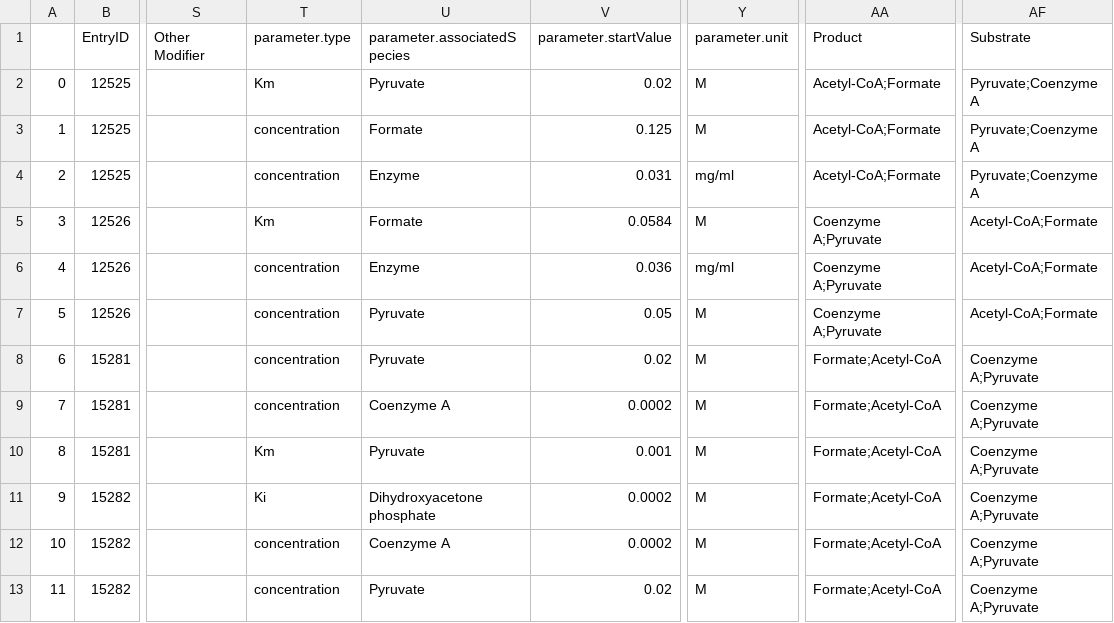
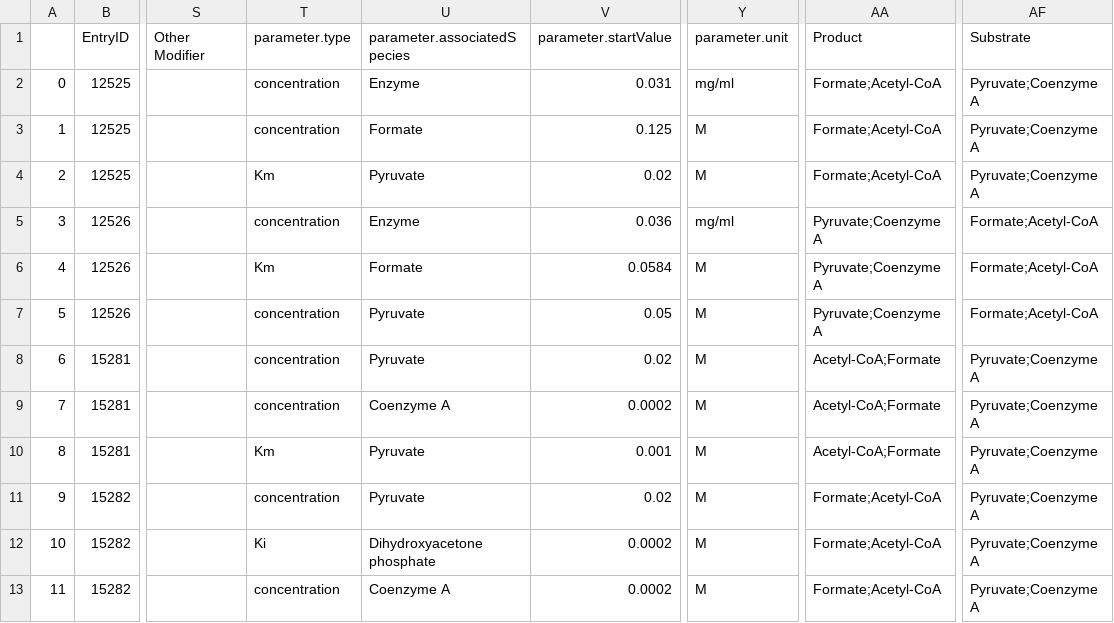
Before and after one commit to freiburgermsu/BiGG_SABIO, a CSV file: bigg_models/scraping-test_Ecoli-3/downloaded/Pyruvate formate lyase-0.csv, drawn as a sheet; only a part is shown, gaps mark what is left out; the diff covers the shown part only; the diff names each change by its address in the sheet, - before the commit and + after, or states it on an @@ line.

```diff
--- a/bigg_models/scraping-test_Ecoli-3/downloaded/Pyruvate formate lyase-0.csv
+++ b/bigg_models/scraping-test_Ecoli-3/downloaded/Pyruvate formate lyase-0.csv
-T2 (parameter.type): Km
+T2 (parameter.type): concentration
-U2 (parameter.associatedSpecies): Pyruvate
+U2 (parameter.associatedSpecies): Enzyme
-V2 (parameter.startValue): 0.02
+V2 (parameter.startValue): 0.031
-Y2 (parameter.unit): M
+Y2 (parameter.unit): mg/ml
-AA2:AA4 (Product): Acetyl-CoA;Formate
+AA2:AA4 (Product): Formate;Acetyl-CoA
-T4 (parameter.type): concentration
+T4 (parameter.type): Km
-U4 (parameter.associatedSpecies): Enzyme
+U4 (parameter.associatedSpecies): Pyruvate
-V4 (parameter.startValue): 0.031
+V4 (parameter.startValue): 0.02
-Y4 (parameter.unit): mg/ml
+Y4 (parameter.unit): M
-T5 (parameter.type): Km
+T5 (parameter.type): concentration
-U5 (parameter.associatedSpecies): Formate
+U5 (parameter.associatedSpecies): Enzyme
-V5 (parameter.startValue): 0.0584
+V5 (parameter.startValue): 0.036
-Y5 (parameter.unit): M
+Y5 (parameter.unit): mg/ml
-AA5:AA7 (Product): Coenzyme A;Pyruvate
+AA5:AA7 (Product): Pyruvate;Coenzyme A
-AF5:AF7 (Substrate): Acetyl-CoA;Formate
+AF5:AF7 (Substrate): Formate;Acetyl-CoA
-T6 (parameter.type): concentration
+T6 (parameter.type): Km
-U6 (parameter.associatedSpecies): Enzyme
+U6 (parameter.associatedSpecies): Formate
-V6 (parameter.startValue): 0.036
+V6 (parameter.startValue): 0.0584
-Y6 (parameter.unit): mg/ml
+Y6 (parameter.unit): M
-AA8:AA10 (Product): Formate;Acetyl-CoA
+AA8:AA10 (Product): Acetyl-CoA;Formate
-AF8:AF13 (Substrate): Coenzyme A;Pyruvate
+AF8:AF13 (Substrate): Pyruvate;Coenzyme A
-T11 (parameter.type): Ki
+T11 (parameter.type): concentration
-U11 (parameter.associatedSpecies): Dihydroxyacetone phosphate
+U11 (parameter.associatedSpecies): Pyruvate
-V11 (parameter.startValue): 0.0002
+V11 (parameter.startValue): 0.02
-T12 (parameter.type): concentration
+T12 (parameter.type): Ki
-U12 (parameter.associatedSpecies): Coenzyme A
+U12 (parameter.associatedSpecies): Dihydroxyacetone phosphate
-U13 (parameter.associatedSpecies): Pyruvate
+U13 (parameter.associatedSpecies): Coenzyme A
-V13 (parameter.startValue): 0.02
+V13 (parameter.startValue): 0.0002
```
Also changed, not shown: 84 edited cells elsewhere in this file, bigg_models/scraping-test_Ecoli-3/downloaded/Pyruvate formate lyase-1.csv, bigg_models/scraping-test_Ecoli-3/downloaded/Pyruvate formate lyase-2.csv, 46 other files.
